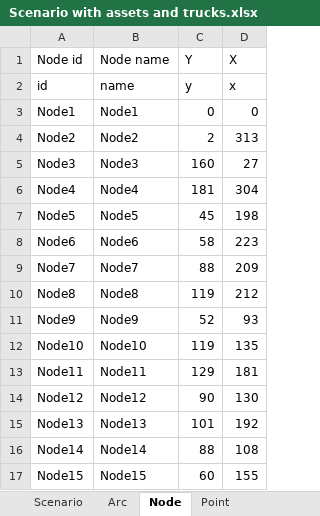
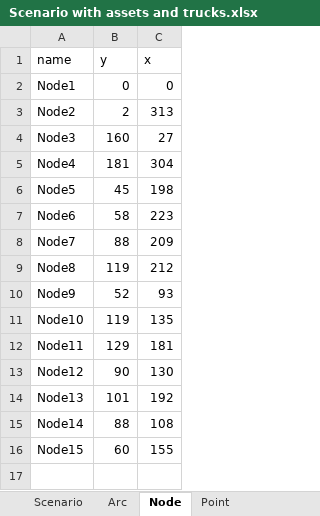
Before and after one commit to amalgama-llc/supply-chain-tutorial-part-3, an Excel workbook: scenario/Scenario with assets and trucks.xlsx, sheet Node, drawn as a sheet; values as stored, in another font and other column widths than the file's, no borders; removed rows and columns are numbered as before the commit, all else as after; the diff names each change by its address in the sheet, - before the commit and + after, or states it on an @@ line.

Commit message:
move truck costs to scenario, remove node.id

```diff
--- a/scenario/Scenario with assets and trucks.xlsx (sheet Node)
+++ b/scenario/Scenario with assets and trucks.xlsx (sheet Node)
-column B (name), rows 3-17: Node1 | Node2 | Node3 | Node4 | Node5 | Node6 | Node7 | Node8 | Node9 | Node10 | Node11 | Node12 | Node13 | Node14 | Node15
-row 1: Node id | Node name | Y | X
-A1: id
+A1: name
```
Also changed, not shown: sheet TruckType, sheet Scenario, sheet Arc, sheet Point, sheet Constant, sheet UniformDistribution, 6 more sheets, 22 other files.
